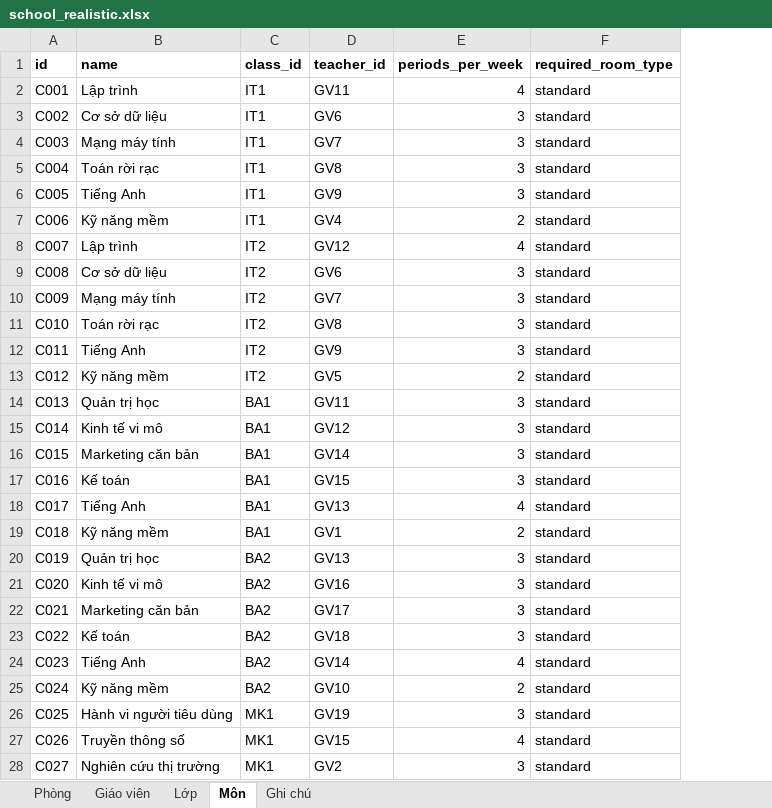
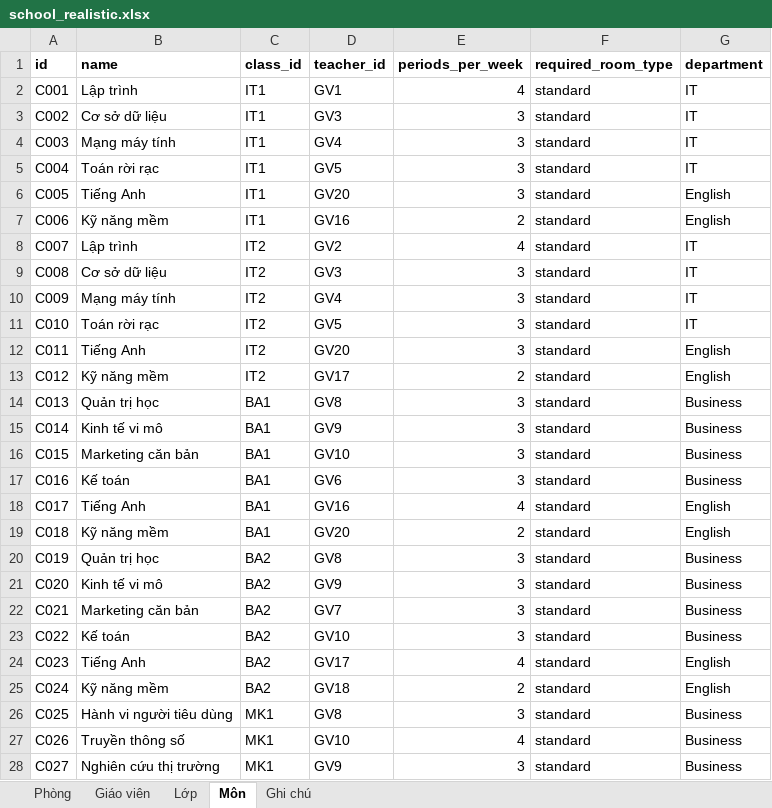
Before and after one commit to DuongQuangMinh0105/timetable-solver, an Excel workbook: docs/samples/school_realistic.xlsx, sheet Môn, drawn as a sheet; only a part is shown; values as stored, in another font and other column widths than the file's, no borders; the diff covers the shown part only; the diff names each change by its address in the sheet, - before the commit and + after, or states it on an @@ line.

```diff
--- a/docs/samples/school_realistic.xlsx (sheet Môn)
+++ b/docs/samples/school_realistic.xlsx (sheet Môn)
+column G (department), rows 2-28: IT | IT | IT | IT | English | English | IT | IT | IT | IT | English | English | Business | Business | Business | Business | English | English | Business | Business | Business | Business | English | English | Business | Business | Business
-D2 (teacher_id): GV11
+D2 (teacher_id): GV1
-D3 (teacher_id): GV6
+D3 (teacher_id): GV3
-D4 (teacher_id): GV7
+D4 (teacher_id): GV4
-D5 (teacher_id): GV8
+D5 (teacher_id): GV5
-D6 (teacher_id): GV9
+D6 (teacher_id): GV20
-D7 (teacher_id): GV4
+D7 (teacher_id): GV16
-D8 (teacher_id): GV12
+D8 (teacher_id): GV2
-D9 (teacher_id): GV6
+D9 (teacher_id): GV3
-D10 (teacher_id): GV7
+D10 (teacher_id): GV4
-D11 (teacher_id): GV8
+D11 (teacher_id): GV5
-D12 (teacher_id): GV9
+D12 (teacher_id): GV20
-D13 (teacher_id): GV5
+D13 (teacher_id): GV17
-D14 (teacher_id): GV11
+D14 (teacher_id): GV8
-D15 (teacher_id): GV12
+D15 (teacher_id): GV9
-D16 (teacher_id): GV14
+D16 (teacher_id): GV10
-D17 (teacher_id): GV15
+D17 (teacher_id): GV6
-D18 (teacher_id): GV13
+D18 (teacher_id): GV16
-D19 (teacher_id): GV1
+D19 (teacher_id): GV20
-D20 (teacher_id): GV13
+D20 (teacher_id): GV8
-D21 (teacher_id): GV16
+D21 (teacher_id): GV9
-D22 (teacher_id): GV17
+D22 (teacher_id): GV7
-D23 (teacher_id): GV18
+D23 (teacher_id): GV10
-D24 (teacher_id): GV14
+D24 (teacher_id): GV17
-D25 (teacher_id): GV10
+D25 (teacher_id): GV18
-D26 (teacher_id): GV19
+D26 (teacher_id): GV8
-D27 (teacher_id): GV15
+D27 (teacher_id): GV10
-D28 (teacher_id): GV2
+D28 (teacher_id): GV9
```
Also changed, not shown: 38 edited cells elsewhere in this sheet, sheet Giáo viên, sheet Ghi chú, docs/samples/school_demo_small.xlsx, 11 other files.
